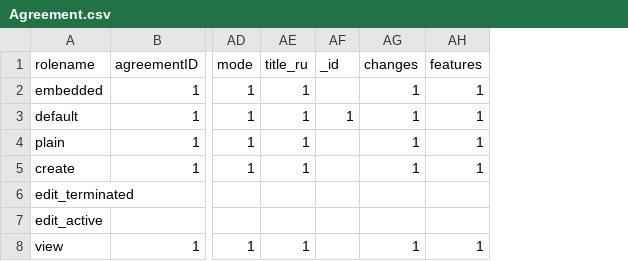
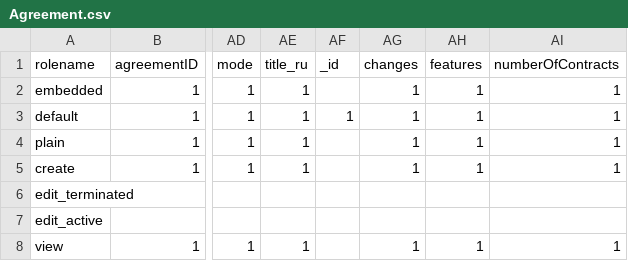
Before and after one commit to ProzorroUKR/openprocurement.api, a CSV file: openprocurement/agreement/cfaua/models/Agreement.csv, drawn as a sheet; only a part is shown, gaps mark what is left out; the diff names each change by its address in the sheet, - before the commit and + after, or states it on an @@ line.

Commit message:
Add number of active contracts

```diff
--- a/openprocurement/agreement/cfaua/models/Agreement.csv
+++ b/openprocurement/agreement/cfaua/models/Agreement.csv
+column AI (numberOfContracts), rows 2-8: 1 | 1 | 1 | 1 |  |  | 1
```
Also changed, not shown: 5 other files.
